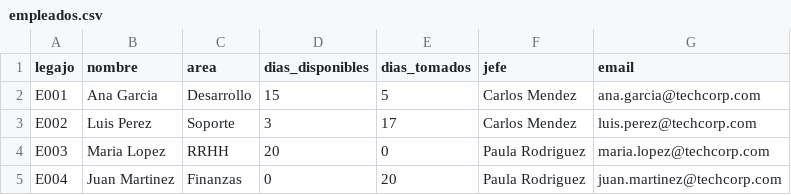
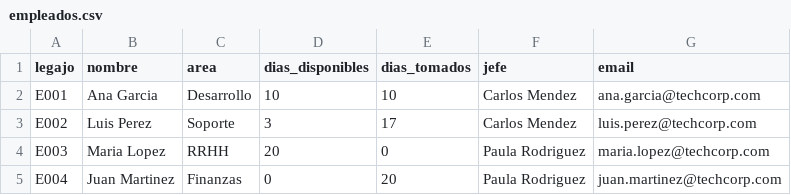
Before and after one commit to nfdescalzo20-png/TPI-Organizacion-Empresarial, a CSV file: data/empleados.csv, drawn as a sheet.

```diff
--- a/data/empleados.csv
+++ b/data/empleados.csv
@@ -1,3 +1,3 @@
 legajo,nombre,area,dias_disponibles,dias_tomados,jefe,email
-E001,Ana Garcia,Desarrollo,15,5,Carlos Mendez,ana.garcia@techcorp.com
+E001,Ana Garcia,Desarrollo,10,10,Carlos Mendez,ana.garcia@techcorp.com
 E002,Luis Perez,Soporte,3,17,Carlos Mendez,luis.perez@techcorp.com
```
Also changed, not shown: 1 other file.
